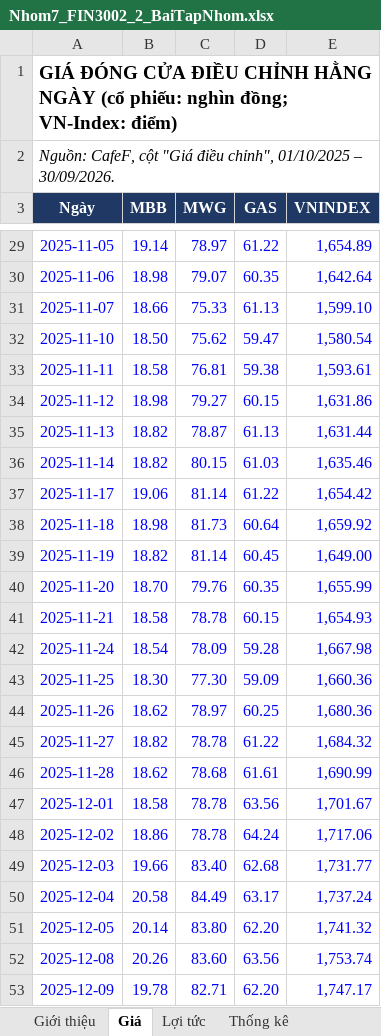
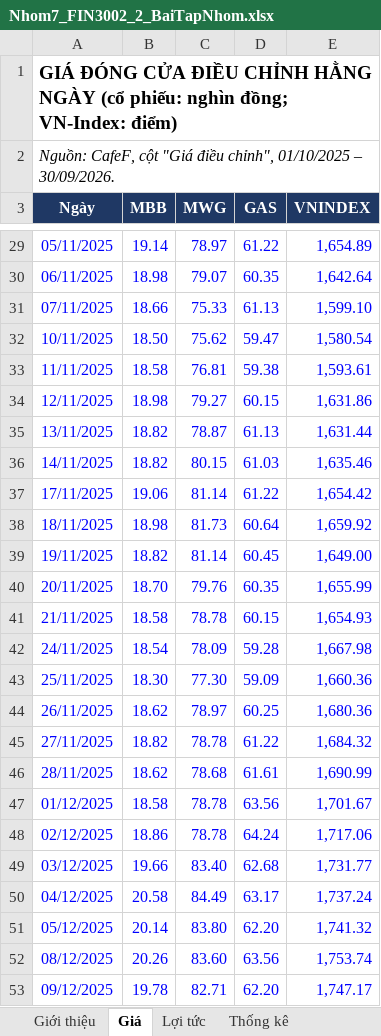
Before and after one commit to tnhvg/Hasu-Tech, an Excel workbook: bai_tap_dau_tu_tai_chinh/bai_tap_nhom/Nhom7_FIN3002_2_BaiTapNhom.xlsx, sheet Giá, drawn as a sheet; only a part is shown, gaps mark what is left out; values as stored, in another font and other column widths than the file's, no borders; the diff covers the shown part only; the diff names each change by its address in the sheet, - before the commit and + after, or states it on an @@ line.

```diff
--- a/bai_tap_dau_tu_tai_chinh/bai_tap_nhom/Nhom7_FIN3002_2_BaiTapNhom.xlsx (sheet Giá)
+++ b/bai_tap_dau_tu_tai_chinh/bai_tap_nhom/Nhom7_FIN3002_2_BaiTapNhom.xlsx (sheet Giá)
-A29 (Ngày): 2025-11-05
+A29 (Ngày): 05/11/2025
-A30 (Ngày): 2025-11-06
+A30 (Ngày): 06/11/2025
-A31 (Ngày): 2025-11-07
+A31 (Ngày): 07/11/2025
-A32 (Ngày): 2025-11-10
+A32 (Ngày): 10/11/2025
-A33 (Ngày): 2025-11-11
+A33 (Ngày): 11/11/2025
-A34 (Ngày): 2025-11-12
+A34 (Ngày): 12/11/2025
-A35 (Ngày): 2025-11-13
+A35 (Ngày): 13/11/2025
-A36 (Ngày): 2025-11-14
+A36 (Ngày): 14/11/2025
-A37 (Ngày): 2025-11-17
+A37 (Ngày): 17/11/2025
-A38 (Ngày): 2025-11-18
+A38 (Ngày): 18/11/2025
-A39 (Ngày): 2025-11-19
+A39 (Ngày): 19/11/2025
-A40 (Ngày): 2025-11-20
+A40 (Ngày): 20/11/2025
-A41 (Ngày): 2025-11-21
+A41 (Ngày): 21/11/2025
-A42 (Ngày): 2025-11-24
+A42 (Ngày): 24/11/2025
-A43 (Ngày): 2025-11-25
+A43 (Ngày): 25/11/2025
-A44 (Ngày): 2025-11-26
+A44 (Ngày): 26/11/2025
-A45 (Ngày): 2025-11-27
+A45 (Ngày): 27/11/2025
-A46 (Ngày): 2025-11-28
+A46 (Ngày): 28/11/2025
-A47 (Ngày): 2025-12-01
+A47 (Ngày): 01/12/2025
-A48 (Ngày): 2025-12-02
+A48 (Ngày): 02/12/2025
-A49 (Ngày): 2025-12-03
+A49 (Ngày): 03/12/2025
-A50 (Ngày): 2025-12-04
+A50 (Ngày): 04/12/2025
-A51 (Ngày): 2025-12-05
+A51 (Ngày): 05/12/2025
-A52 (Ngày): 2025-12-08
+A52 (Ngày): 08/12/2025
-A53 (Ngày): 2025-12-09
+A53 (Ngày): 09/12/2025
```
Also changed, not shown: 221 edited cells elsewhere in this sheet, sheet Biểu đồ giá, sheet Lợi tức, sheet Đường biên, sheet Hiệp phương sai, sheet Danh mục chọn, sheet Thống kê, 4 more sheets, charts or pictures, 11 other files.
